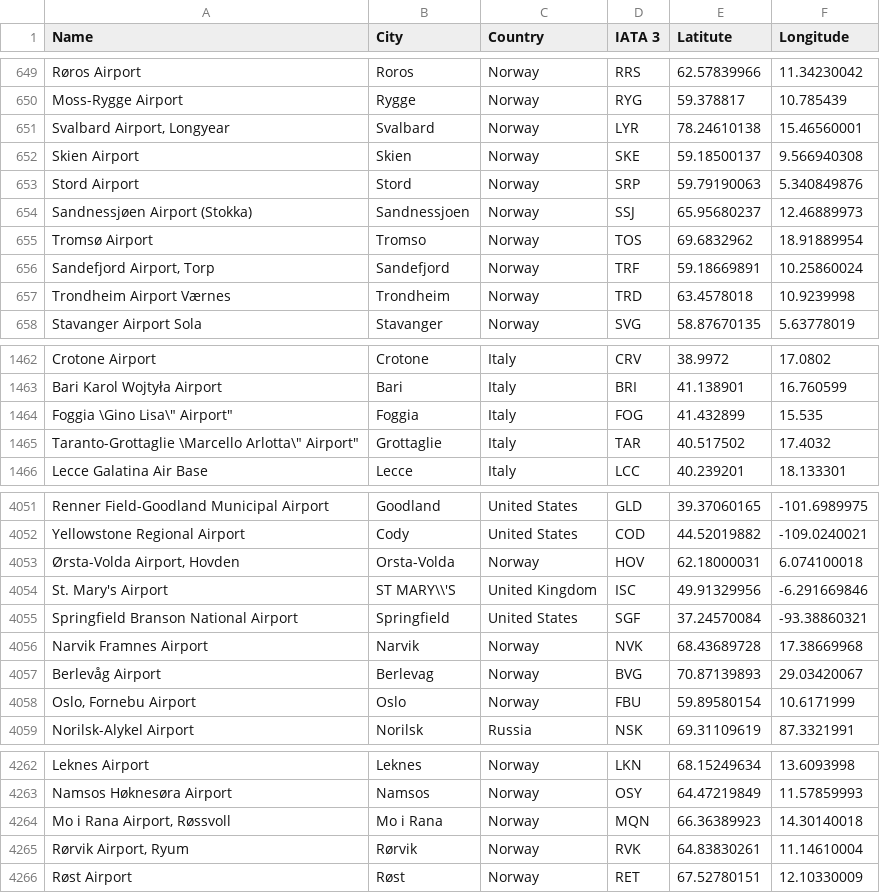
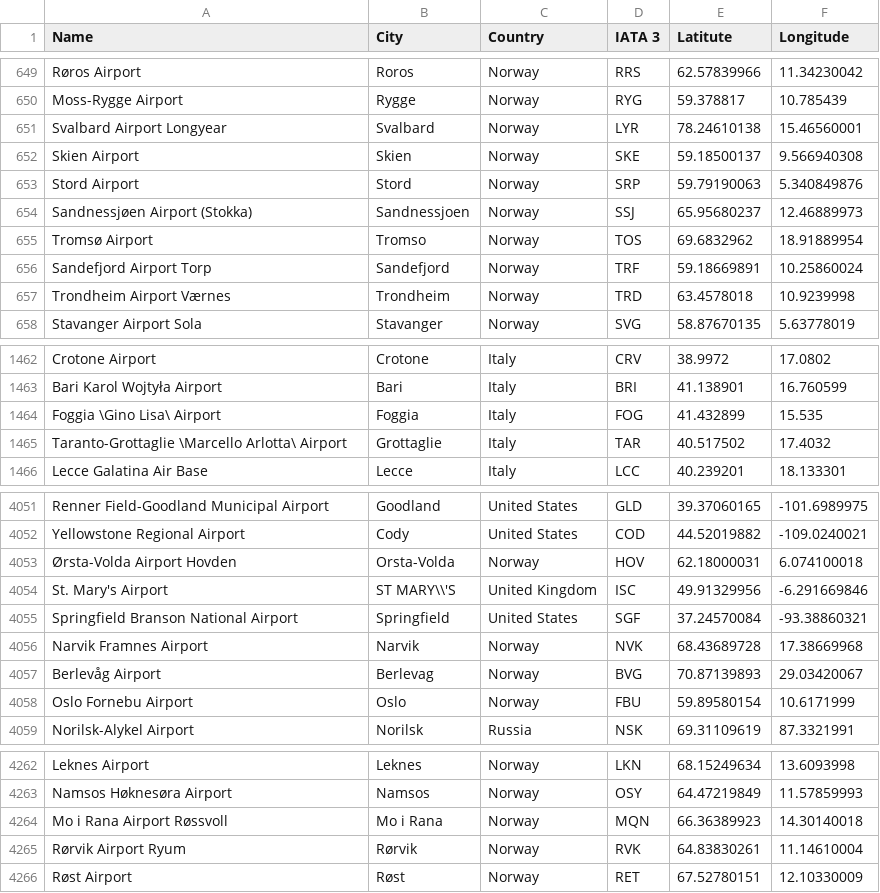
Before and after one commit to FrankTian0906/TakeHome, a CSV file: app/src/main/res/raw/airports.csv, drawn as a sheet; only a part is shown, gaps mark what is left out; the diff covers the shown part only.

```diff
--- a/app/src/main/res/raw/airports.csv
+++ b/app/src/main/res/raw/airports.csv
@@ -650,3 +650,3 @@ Røros Airport,Roros,Norway,RRS,62.57839966,11.34230042
 Moss-Rygge Airport,Rygge,Norway,RYG,59.378817,10.785439
-"Svalbard Airport, Longyear",Svalbard,Norway,LYR,78.24610138,15.46560001
+Svalbard Airport Longyear,Svalbard,Norway,LYR,78.24610138,15.46560001
 Skien Airport,Skien,Norway,SKE,59.18500137,9.566940308
@@ -655,3 +655,3 @@ Sandnessjøen Airport (Stokka),Sandnessjoen,Norway,SSJ,65.95680237,12.46889973
 Tromsø Airport,Tromso,Norway,TOS,69.6832962,18.91889954
-"Sandefjord Airport, Torp",Sandefjord,Norway,TRF,59.18669891,10.25860024
+Sandefjord Airport Torp,Sandefjord,Norway,TRF,59.18669891,10.25860024
 Trondheim Airport Værnes,Trondheim,Norway,TRD,63.4578018,10.9239998
@@ -1463,4 +1463,4 @@ Crotone Airport,Crotone,Italy,CRV,38.9972,17.0802
 Bari Karol Wojtyła Airport,Bari,Italy,BRI,41.138901,16.760599
-"Foggia \Gino Lisa\"" Airport""",Foggia,Italy,FOG,41.432899,15.535
-"Taranto-Grottaglie \Marcello Arlotta\"" Airport""",Grottaglie,Italy,TAR,40.517502,17.4032
+Foggia \Gino Lisa\ Airport,Foggia,Italy,FOG,41.432899,15.535
+Taranto-Grottaglie \Marcello Arlotta\ Airport,Grottaglie,Italy,TAR,40.517502,17.4032
 Lecce Galatina Air Base,Lecce,Italy,LCC,40.239201,18.133301
@@ -4052,3 +4052,3 @@ Renner Field-Goodland Municipal Airport,Goodland,United States,GLD,39.37060165,-
 Yellowstone Regional Airport,Cody,United States,COD,44.52019882,-109.0240021
-"Ørsta-Volda Airport, Hovden",Orsta-Volda,Norway,HOV,62.18000031,6.074100018
+Ørsta-Volda Airport Hovden,Orsta-Volda,Norway,HOV,62.18000031,6.074100018
 St. Mary's Airport,ST MARY\\'S,United Kingdom,ISC,49.91329956,-6.291669846
@@ -4057,3 +4057,3 @@ Narvik Framnes Airport,Narvik,Norway,NVK,68.43689728,17.38669968
 Berlevåg Airport,Berlevag,Norway,BVG,70.87139893,29.03420067
-"Oslo, Fornebu Airport",Oslo,Norway,FBU,59.89580154,10.6171999
+Oslo Fornebu Airport,Oslo,Norway,FBU,59.89580154,10.6171999
 Norilsk-Alykel Airport,Norilsk,Russia,NSK,69.31109619,87.3321991
@@ -4263,4 +4263,4 @@ Leknes Airport,Leknes,Norway,LKN,68.15249634,13.6093998
 Namsos Høknesøra Airport,Namsos,Norway,OSY,64.47219849,11.57859993
-"Mo i Rana Airport, Røssvoll",Mo i Rana,Norway,MQN,66.36389923,14.30140018
-"Rørvik Airport, Ryum",Rørvik,Norway,RVK,64.83830261,11.14610004
+Mo i Rana Airport Røssvoll,Mo i Rana,Norway,MQN,66.36389923,14.30140018
+Rørvik Airport Ryum,Rørvik,Norway,RVK,64.83830261,11.14610004
 Røst Airport,Røst,Norway,RET,67.52780151,12.10330009
```
Also changed, not shown: 14 edited cells elsewhere in this file, 5 other files.
